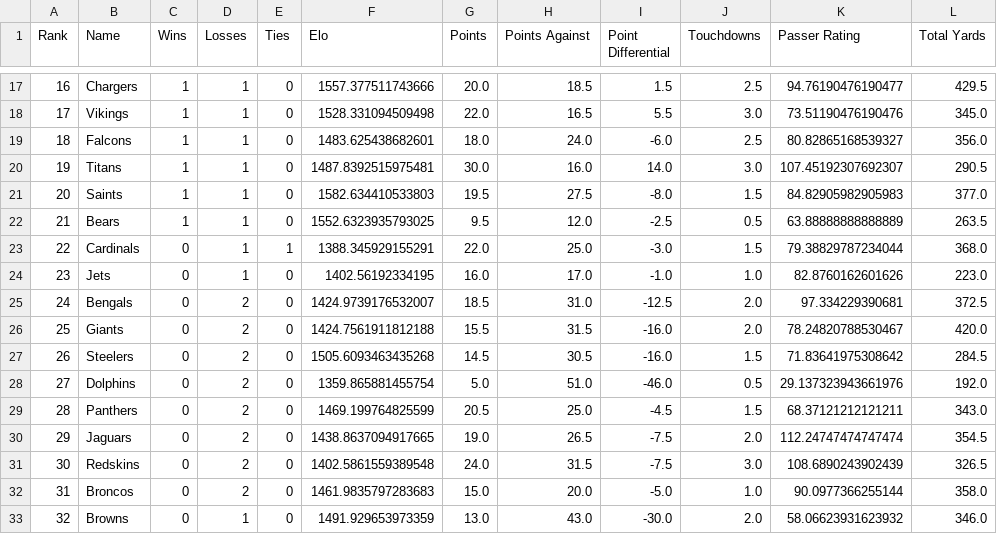
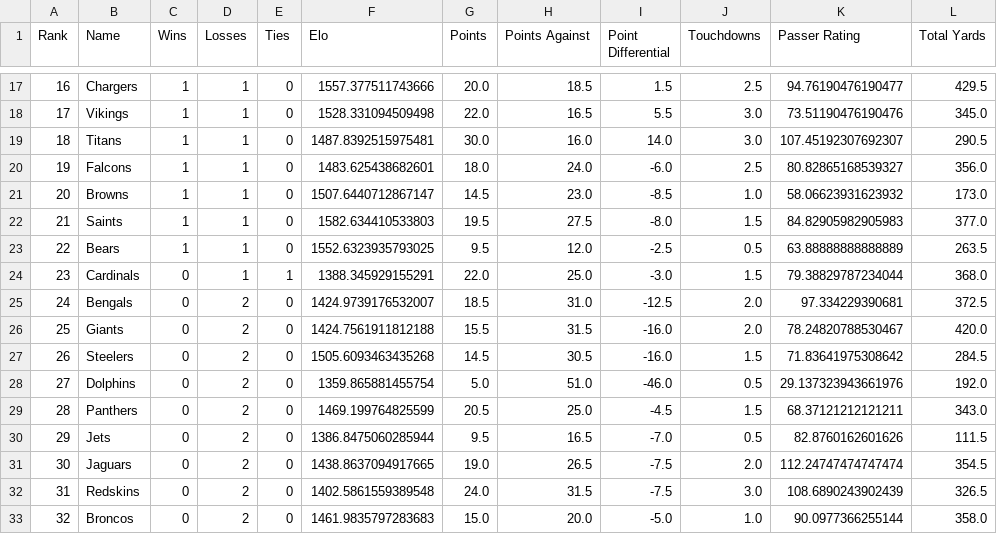
Before and after one commit to crzonca/NFL-Prediction, a CSV file: 2019Ratings/2019Standings.csv, drawn as a sheet; only a part is shown, gaps mark what is left out; removed rows and columns are numbered as before the commit, all else as after; the diff names each change by its address in the sheet, - before the commit and + after, or states it on an @@ line.

```diff
--- a/2019Ratings/2019Standings.csv
+++ b/2019Ratings/2019Standings.csv
@@ row 20 moved to row 19: 18 @@
@@ column A (Rank) renumbered between rows 20 and 33 @@
+row 21: 20 | Browns | 1 | 1 | 0 | 1507.6440712867147 | 14.5 | 23.0 | -8.5 | 1.0 | 58.06623931623932 | 173.0
-row 24: 23 | Jets | 0 | 1 | 0 | 1402.56192334195 | 16.0 | 17.0 | -1.0 | 1.0 | 82.8760162601626 | 223.0
+row 30: 29 | Jets | 0 | 2 | 0 | 1386.8475060285944 | 9.5 | 16.5 | -7.0 | 0.5 | 82.8760162601626 | 111.5
-row 33: 32 | Browns | 0 | 1 | 0 | 1491.929653973359 | 13.0 | 43.0 | -30.0 | 2.0 | 58.06623931623932 | 346.0
```
Also changed, not shown: 17 other files.
